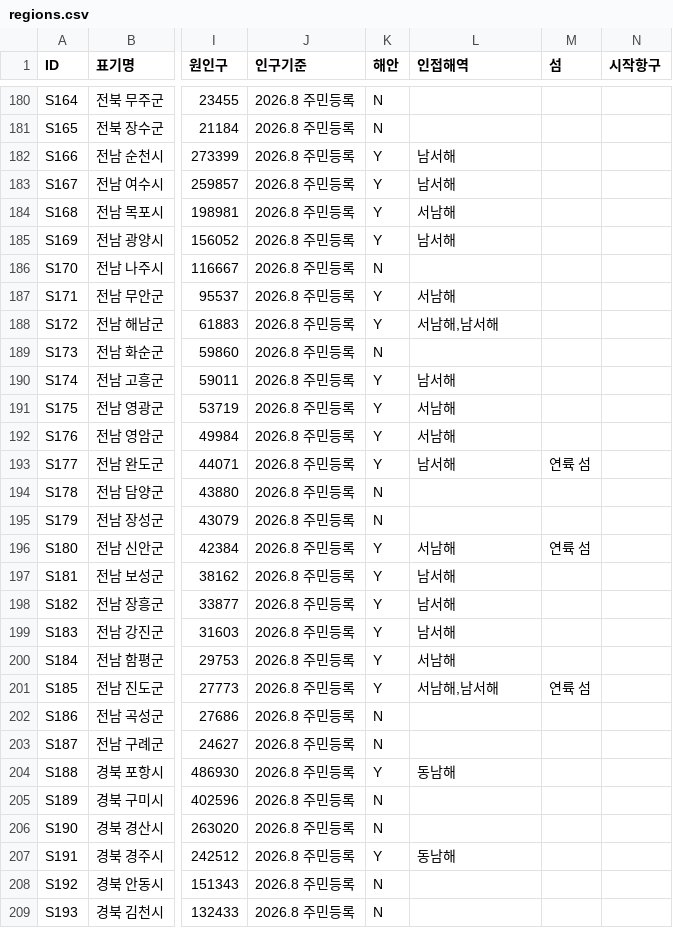
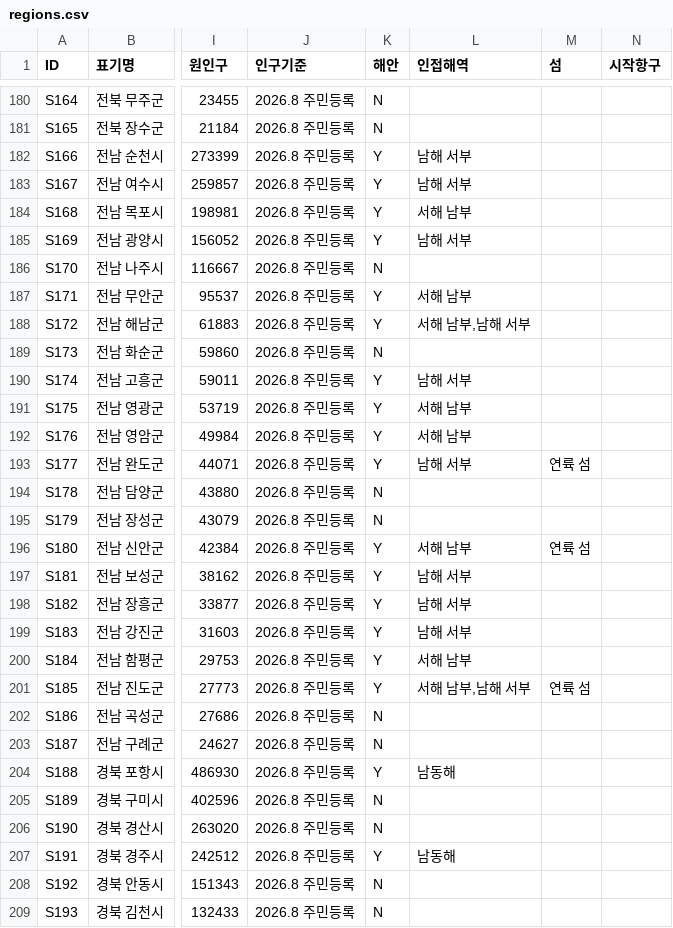
Before and after one commit to dehaka0508-ctrl/kor_civ, a CSV file: korciv/data/regions.csv, drawn as a sheet; only a part is shown, gaps mark what is left out; the diff covers the shown part only; the diff names each change by its address in the sheet, - before the commit and + after, or states it on an @@ line.

```diff
--- a/korciv/data/regions.csv
+++ b/korciv/data/regions.csv
-L182:L183 (인접해역): 남서해
+L182:L183 (인접해역): 남해 서부
-L184 (인접해역): 서남해
+L184 (인접해역): 서해 남부
-L185 (인접해역): 남서해
+L185 (인접해역): 남해 서부
-L187 (인접해역): 서남해
+L187 (인접해역): 서해 남부
-L188 (인접해역): 서남해,남서해
+L188 (인접해역): 서해 남부,남해 서부
-L190 (인접해역): 남서해
+L190 (인접해역): 남해 서부
-L191:L192 (인접해역): 서남해
+L191:L192 (인접해역): 서해 남부
-L193 (인접해역): 남서해
+L193 (인접해역): 남해 서부
-L196 (인접해역): 서남해
+L196 (인접해역): 서해 남부
-L197:L199 (인접해역): 남서해
+L197:L199 (인접해역): 남해 서부
-L200 (인접해역): 서남해
+L200 (인접해역): 서해 남부
-L201 (인접해역): 서남해,남서해
+L201 (인접해역): 서해 남부,남해 서부
-L204 (인접해역): 동남해
+L204 (인접해역): 남동해
-L207 (인접해역): 동남해
+L207 (인접해역): 남동해
```
Also changed, not shown: 115 edited cells elsewhere in this file, korciv/data/terrain-borders.csv, 17 other files.
